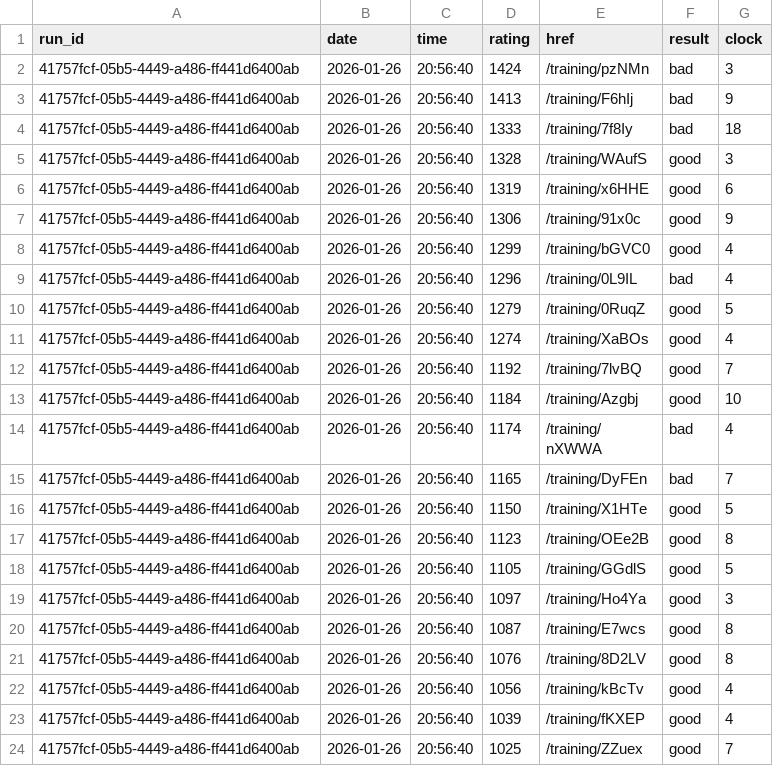
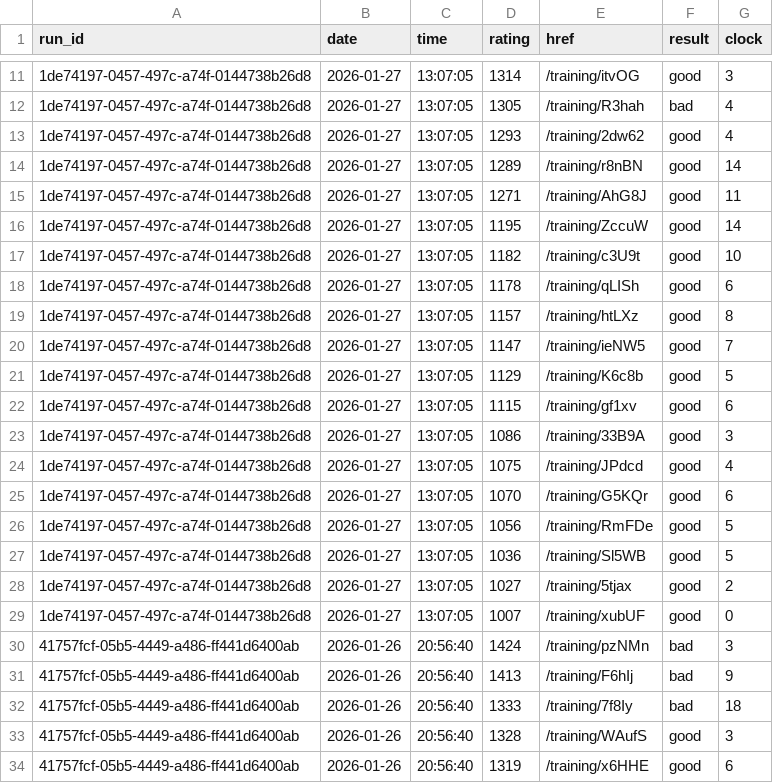
Before and after one commit to IsaacVerm/lichess-data, a CSV file: data/puzzles_puzzle_storm.csv, drawn as a sheet; only a part is shown, gaps mark what is left out; the shorter side is filled out with more unchanged rows; the diff covers the shown part only.

Commit message:
update puzzles_puzzle_storm.csv

```diff
--- a/data/puzzles_puzzle_storm.csv
+++ b/data/puzzles_puzzle_storm.csv
@@ -2 +11,20 @@ run_id,date,time,rating,href,result,clock
+1de74197-0457-497c-a74f-0144738b26d8,2026-01-27,13:07:05,1314,/training/itvOG,good,3
+1de74197-0457-497c-a74f-0144738b26d8,2026-01-27,13:07:05,1305,/training/R3hah,bad,4
+1de74197-0457-497c-a74f-0144738b26d8,2026-01-27,13:07:05,1293,/training/2dw62,good,4
+1de74197-0457-497c-a74f-0144738b26d8,2026-01-27,13:07:05,1289,/training/r8nBN,good,14
+1de74197-0457-497c-a74f-0144738b26d8,2026-01-27,13:07:05,1271,/training/AhG8J,good,11
+1de74197-0457-497c-a74f-0144738b26d8,2026-01-27,13:07:05,1195,/training/ZccuW,good,14
+1de74197-0457-497c-a74f-0144738b26d8,2026-01-27,13:07:05,1182,/training/c3U9t,good,10
+1de74197-0457-497c-a74f-0144738b26d8,2026-01-27,13:07:05,1178,/training/qLISh,good,6
+1de74197-0457-497c-a74f-0144738b26d8,2026-01-27,13:07:05,1157,/training/htLXz,good,8
+1de74197-0457-497c-a74f-0144738b26d8,2026-01-27,13:07:05,1147,/training/ieNW5,good,7
+1de74197-0457-497c-a74f-0144738b26d8,2026-01-27,13:07:05,1129,/training/K6c8b,good,5
+1de74197-0457-497c-a74f-0144738b26d8,2026-01-27,13:07:05,1115,/training/gf1xv,good,6
+1de74197-0457-497c-a74f-0144738b26d8,2026-01-27,13:07:05,1086,/training/33B9A,good,3
+1de74197-0457-497c-a74f-0144738b26d8,2026-01-27,13:07:05,1075,/training/JPdcd,good,4
+1de74197-0457-497c-a74f-0144738b26d8,2026-01-27,13:07:05,1070,/training/G5KQr,good,6
+1de74197-0457-497c-a74f-0144738b26d8,2026-01-27,13:07:05,1056,/training/RmFDe,good,5
+1de74197-0457-497c-a74f-0144738b26d8,2026-01-27,13:07:05,1036,/training/Sl5WB,good,5
+1de74197-0457-497c-a74f-0144738b26d8,2026-01-27,13:07:05,1027,/training/5tjax,good,2
+1de74197-0457-497c-a74f-0144738b26d8,2026-01-27,13:07:05,1007,/training/xubUF,good,0
 41757fcf-05b5-4449-a486-ff441d6400ab,2026-01-26,20:56:40,1424,/training/pzNMn,bad,3
```
Also changed, not shown: 9 added rows elsewhere in this file.
